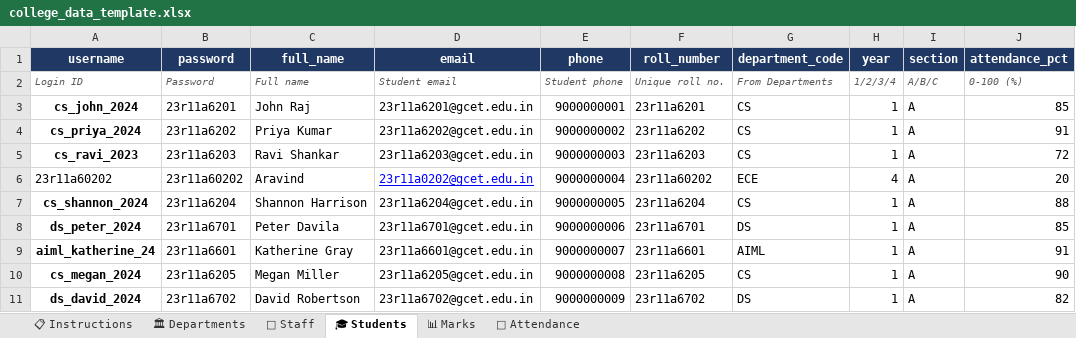
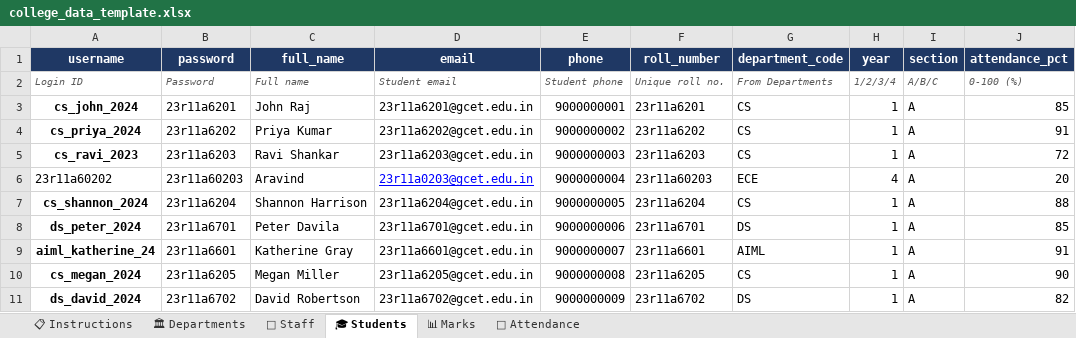
Before and after one commit to NandaKishore181481/student-performance-monitoring, an Excel workbook: college_data_template.xlsx, sheet 🎓 Students, drawn as a sheet; only a part is shown; values as stored, in another font and other column widths than the file's, no borders; table styles not drawn; the diff names each change by its address in the sheet, - before the commit and + after, or states it on an @@ line.

```diff
--- a/college_data_template.xlsx (sheet 🎓 Students)
+++ b/college_data_template.xlsx (sheet 🎓 Students)
-B6 (password): 23r11a60202
+B6 (password): 23r11a60203
-D6 (email): 23r11a0202@gcet.edu.in
+D6 (email): 23r11a0203@gcet.edu.in
-F6 (roll_number): 23r11a60202
+F6 (roll_number): 23r11a60203
```
Also changed, not shown: sheet 📅 Attendance, sheet 📊 Marks, 1 other file.
